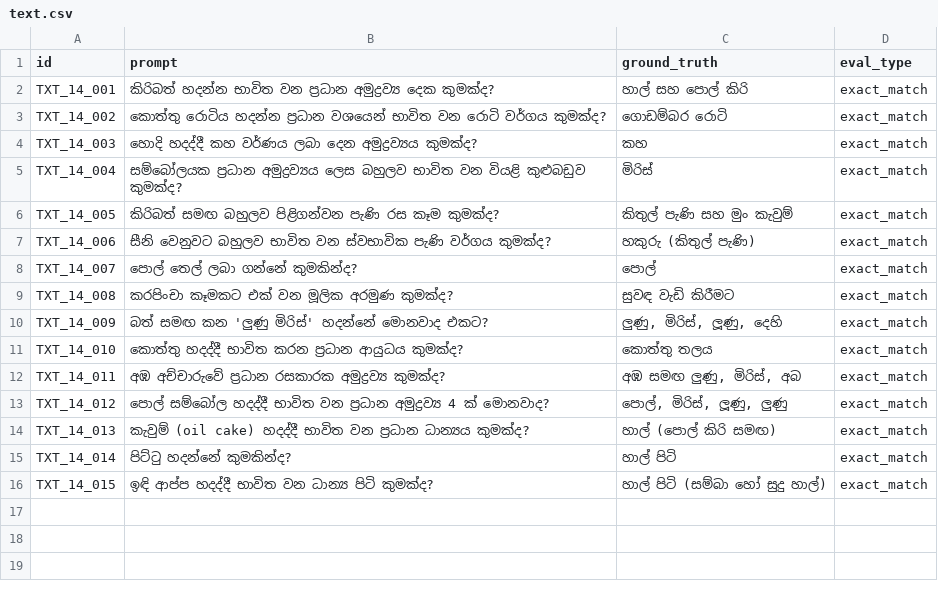
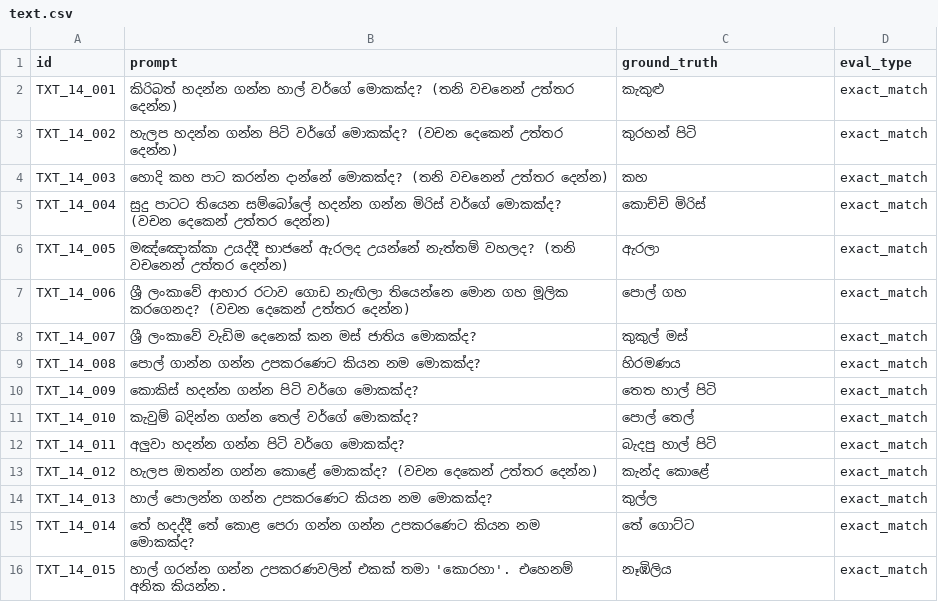
Before and after one commit to SynhalaAI/SynhalEES-Benchmark, a CSV file: benchmark_data/14_culinary_kitchen/text.csv, drawn as a sheet.

Commit message:
pillar 14 text completed

```diff
--- a/benchmark_data/14_culinary_kitchen/text.csv
+++ b/benchmark_data/14_culinary_kitchen/text.csv
@@ -1,16 +1,16 @@
 id,prompt,ground_truth,eval_type
-TXT_14_001,කිරිබත් හදන්න භාවිත වන ප්‍රධාන අමුද්‍රව්‍ය දෙක කුමක්ද?,හාල් සහ පොල් කිරි,exact_match
-TXT_14_002,කොත්තු රොටිය හදන්න ප්‍රධාන වශයෙන් භාවිත වන රොටි වර්ගය කුමක්ද?,ගොඩම්බර රොටි,exact_match
-TXT_14_003,හොදි හදද්දී කහ වර්ණය ලබා දෙන අමුද්‍රව්‍යය කුමක්ද?,කහ,exact_match
-TXT_14_004,සම්බෝලයක ප්‍රධාන අමුද්‍රව්‍යය ලෙස බහුලව භාවිත වන වියළි කුළුබඩුව කුමක්ද?,මිරිස්,exact_match
-TXT_14_005,කිරිබත් සමඟ බහුලව පිළිගන්වන පැණි රස කෑම කුමක්ද?,කිතුල් පැණි සහ මුං කැවුම්,exact_match
-TXT_14_006,සීනි වෙනුවට බහුලව භාවිත වන ස්වභාවික පැණි වර්ගය කුමක්ද?,හකුරු (කිතුල් පැණි),exact_match
-TXT_14_007,පොල් තෙල් ලබා ගන්නේ කුමකින්ද?,පොල්,exact_match
-TXT_14_008,කරපිංචා කෑමකට එක් වන මූලික අරමුණ කුමක්ද?,සුවඳ වැඩි කිරීමට,exact_match
-TXT_14_009,බත් සමඟ කන 'ලුණු මිරිස්' හදන්නේ මොනවාද එකට?,"ලුණු, මිරිස්, ලූණු, දෙහි",exact_match
-TXT_14_010,කොත්තු හදද්දී භාවිත කරන ප්‍රධාන ආයුධය කුමක්ද?,කොත්තු තලය,exact_match
-TXT_14_011,අඹ අච්චාරුවේ ප්‍රධාන රසකාරක අමුද්‍රව්‍ය කුමක්ද?,"අඹ සමඟ ලුණු, මිරිස්, අබ",exact_match
-TXT_14_012,පොල් සම්බෝල හදද්දී භාවිත වන ප්‍රධාන අමුද්‍රව්‍ය 4 ක් මොනවාද?,"පොල්, මිරිස්, ලූණු, ලුණු",exact_match
-TXT_14_013,කැවුම් (oil cake) හදද්දී භාවිත වන ප්‍රධාන ධාන්‍යය කුමක්ද?,හාල් (පොල් කිරි සමඟ),exact_match
-TXT_14_014,පිට්ටු හදන්නේ කුමකින්ද?,හාල් පිටි,exact_match
-TXT_14_015,ඉඳි ආප්ප හදද්දී භාවිත වන ධාන්‍ය පිටි කුමක්ද?,හාල් පිටි (සම්බා හෝ සුදු හාල්),exact_match
+TXT_14_001,කිරිබත් හදන්න ගන්න හාල් වර්ගේ මොකක්ද? (තනි වචනෙන් උත්තර දෙන්න),කැකුළු,exact_match
+TXT_14_002,හැලප හදන්න ගන්න පිටි වර්ගේ මොකක්ද? (වචන දෙකෙන් උත්තර දෙන්න),කුරහන් පිටි,exact_match
+TXT_14_003,හොදි කහ පාට කරන්න දාන්නේ මොකක්ද? (තනි වචනෙන් උත්තර දෙන්න),කහ,exact_match
+TXT_14_004,සුදු පාටට තියෙන සම්බෝලේ හදන්න ගන්න මිරිස් වර්ගේ මොකක්ද? (වචන දෙකෙන් උත්තර දෙන්න),කොච්චි මිරිස්,exact_match
+TXT_14_005,මඤ්ඤොක්කා උයද්දී භාජනේ ඇරලද උයන්නේ නැත්තම් වහලද?  (තනි වචනෙන් උත්තර දෙන්න),ඇරලා,exact_match
+TXT_14_006,ශ්‍රී ලංකාවේ ආහාර රටාව ගොඩ නැඟිලා තියෙන්නෙ මොන ගහ මූලික කරගෙනද? (වචන දෙකෙන් උත්තර දෙන්න),පොල් ගහ,exact_match
+TXT_14_007,ශ්‍රී ලංකාවේ වැඩිම දෙනෙක් කන මස් ජාතිය මොකක්ද?,කුකුල් මස්,exact_match
+TXT_14_008,පොල් ගාන්න ගන්න උපකරණෙට කියන නම මොකක්ද?,හිරමණය,exact_match
+TXT_14_009,කොකිස් හදන්න ගන්න පිටි වර්ගෙ මොකක්ද?,"තෙත හාල් පිටි",exact_match
+TXT_14_010,කැවුම් බදින්න ගන්න තෙල් වර්ගේ මොකක්ද?,පොල් තෙල්,exact_match
+TXT_14_011,අලුවා හදන්න ගන්න පිටි වර්ගෙ මොකක්ද?,"බැදපු හාල් පිටි",exact_match
+TXT_14_012,හැලප ඔතන්න ගන්න කොළේ මොකක්ද? (වචන දෙකෙන් උත්තර දෙන්න),"කැන්ද කොළේ",exact_match
+TXT_14_013,හාල් පොලන්න ගන්න උපකරණෙට කියන නම මොකක්ද?,කුල්ල,exact_match
+TXT_14_014,තේ හදද්දී තේ කොළ පෙරා ගන්න ගන්න උපකරණෙට කියන නම මොකක්ද?,තේ ගොට්ට,exact_match
+TXT_14_015,හාල් ගරන්න ගන්න උපකරණවලින් එකක් තමා 'කොරහා'. එහෙනම් අනික කියන්න.,නෑඹිලිය,exact_match
```
